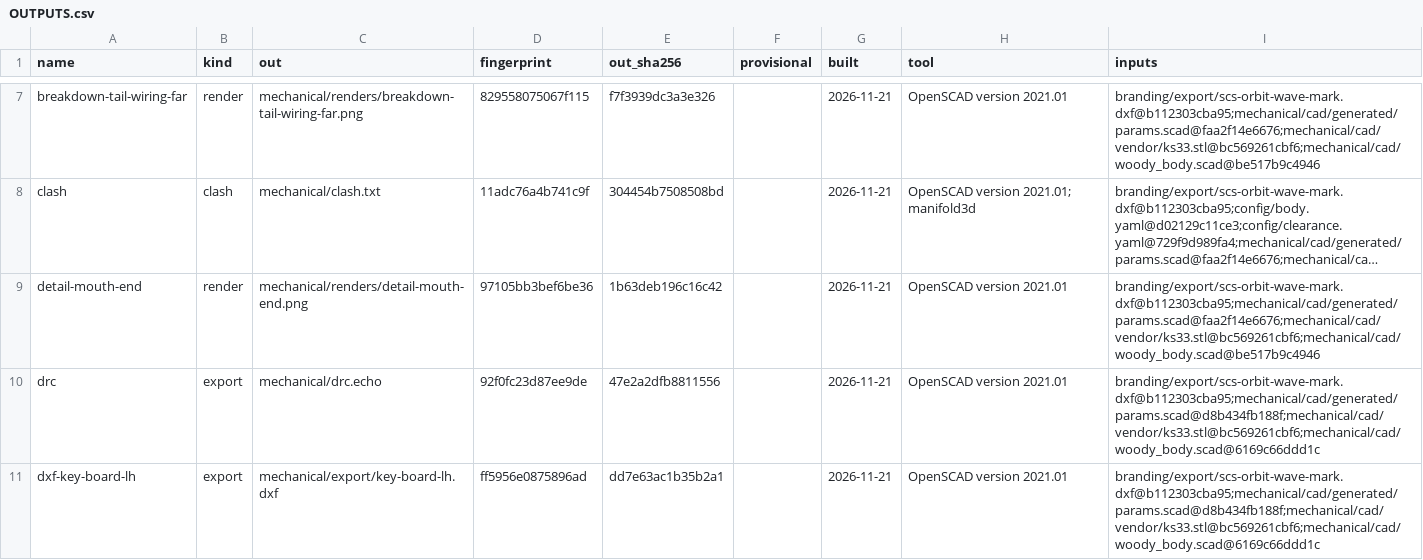
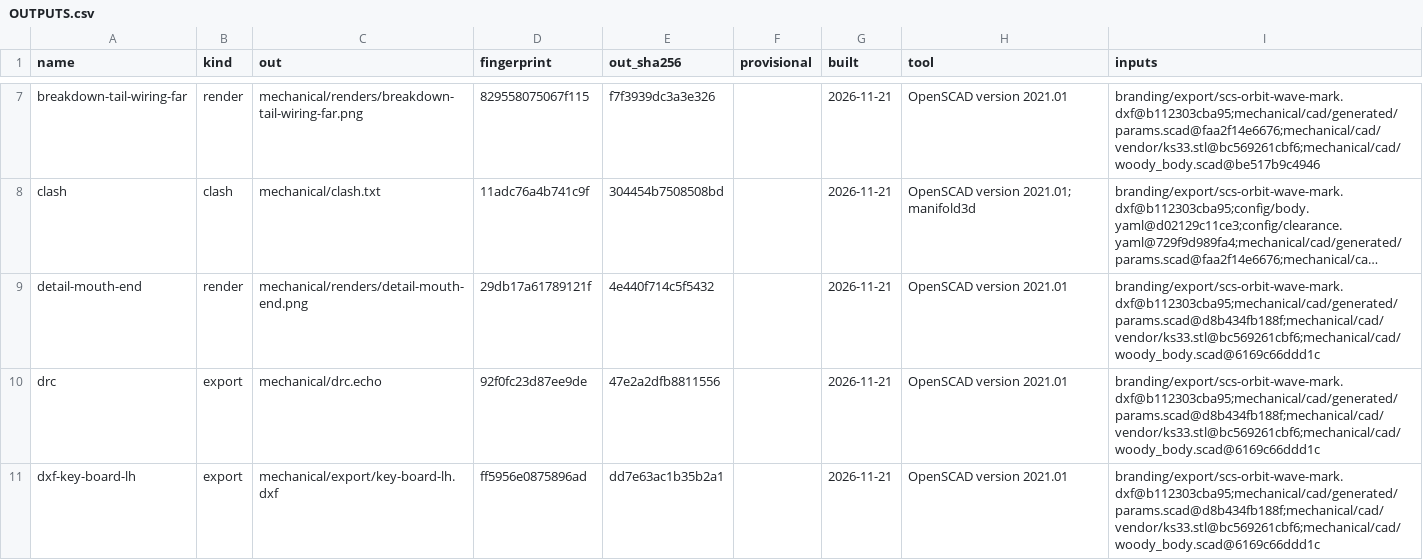
Before and after one commit to jeffmhopkins/Woody, a CSV file: mechanical/OUTPUTS.csv, drawn as a sheet; only a part is shown, gaps mark what is left out; long unchanged cells end in …; the diff covers the shown part only; the diff names each change by its address in the sheet, - before the commit and + after, or states it on an @@ line.

```diff
--- a/mechanical/OUTPUTS.csv
+++ b/mechanical/OUTPUTS.csv
-D9 (fingerprint): 97105bb3bef6be36
+D9 (fingerprint): 29db17a61789121f
-E9 (out_sha256): 1b63deb196c16c42
+E9 (out_sha256): 4e440f714c5f5432
-I9 (inputs): branding/export/scs-orbit-wave-mark.dxf@b112303cba95;mechanical/cad/generated/params.scad@faa2f14e6676;mechanical/cad/vendor/ks33.stl@bc569261cbf6;mechanical/cad/woody_body.scad@be517b9c4946
+I9 (inputs): branding/export/scs-orbit-wave-mark.dxf@b112303cba95;mechanical/cad/generated/params.scad@d8b434fb188f;mechanical/cad/vendor/ks33.stl@bc569261cbf6;mechanical/cad/woody_body.scad@6169c66ddd1c
```
Also changed, not shown: 10 edited cells elsewhere in this file, mechanical/module/OUTPUTS.csv, 5 other files.
